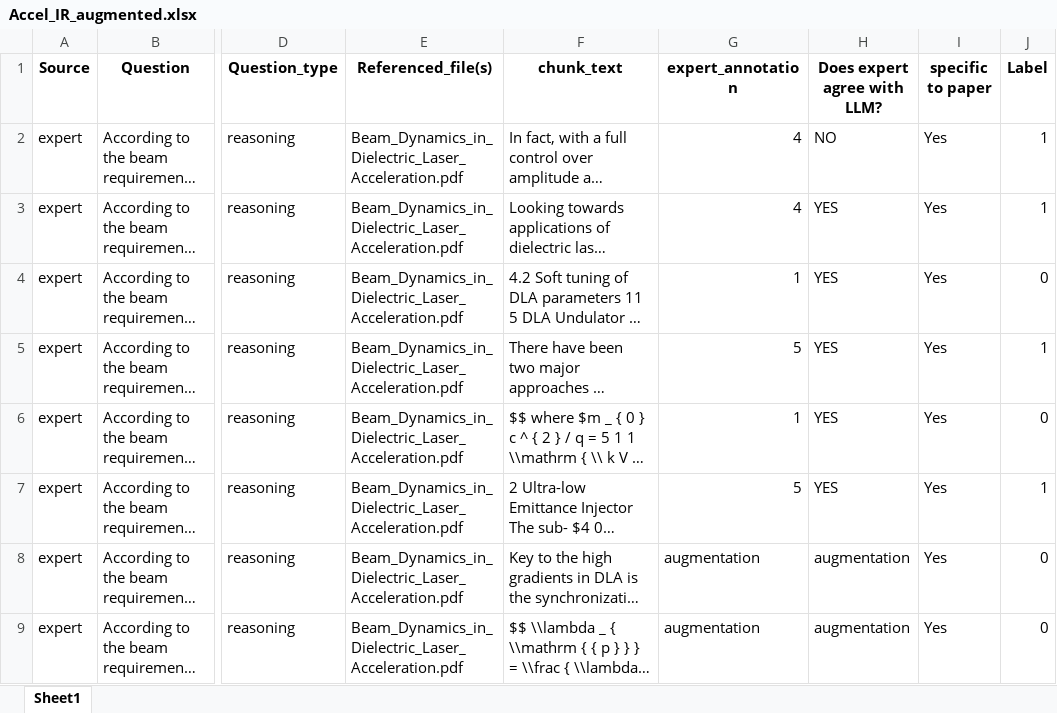
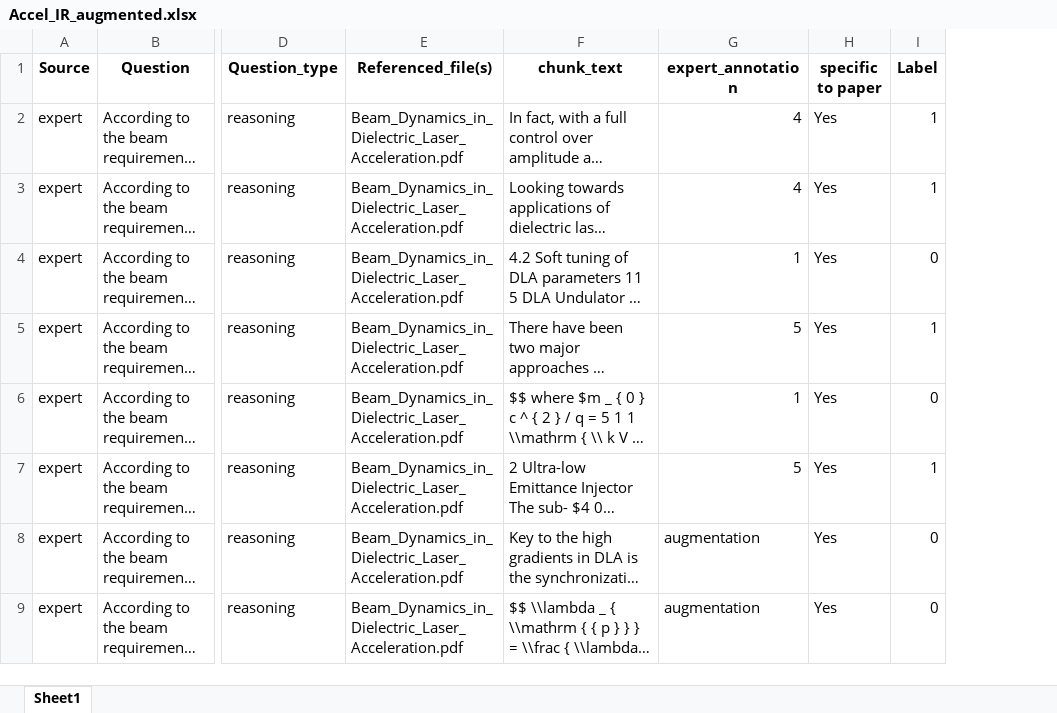
Before and after one commit to qing-dai/Information_retrieval_framework_in_accelerator_physics, an Excel workbook: Data/Accel_IR_augmented.xlsx, sheet Sheet1, drawn as a sheet; only a part is shown, gaps mark what is left out; long unchanged cells end in …; values as stored, in another font and other column widths than the file's, no borders; the diff names each change by its address in the sheet, - before the commit and + after, or states it on an @@ line.

Commit message:
data updated

```diff
--- a/Data/Accel_IR_augmented.xlsx (sheet Sheet1)
+++ b/Data/Accel_IR_augmented.xlsx (sheet Sheet1)
-column H (Does expert agree with LLM?), rows 2-9: NO | YES | YES | YES | YES | YES | augmentation | augmentation
```
Also changed, not shown: Data/Accel_IR_expert_golden_annotation.xlsx.
